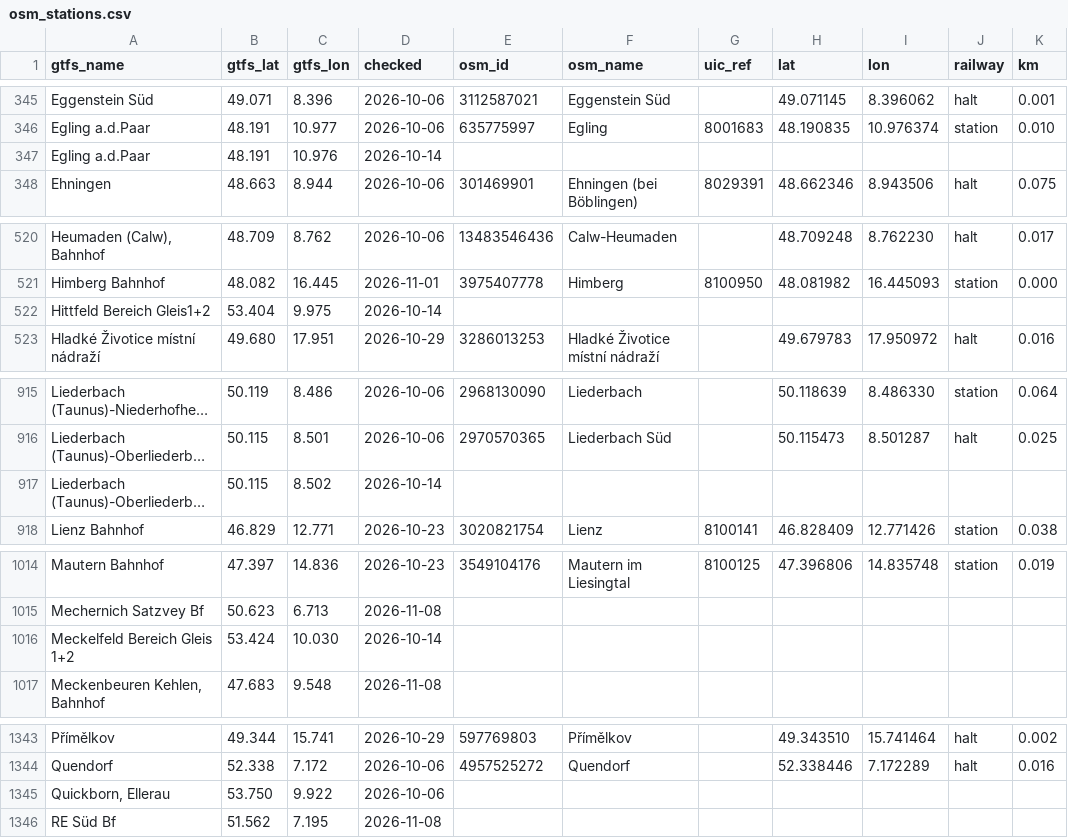
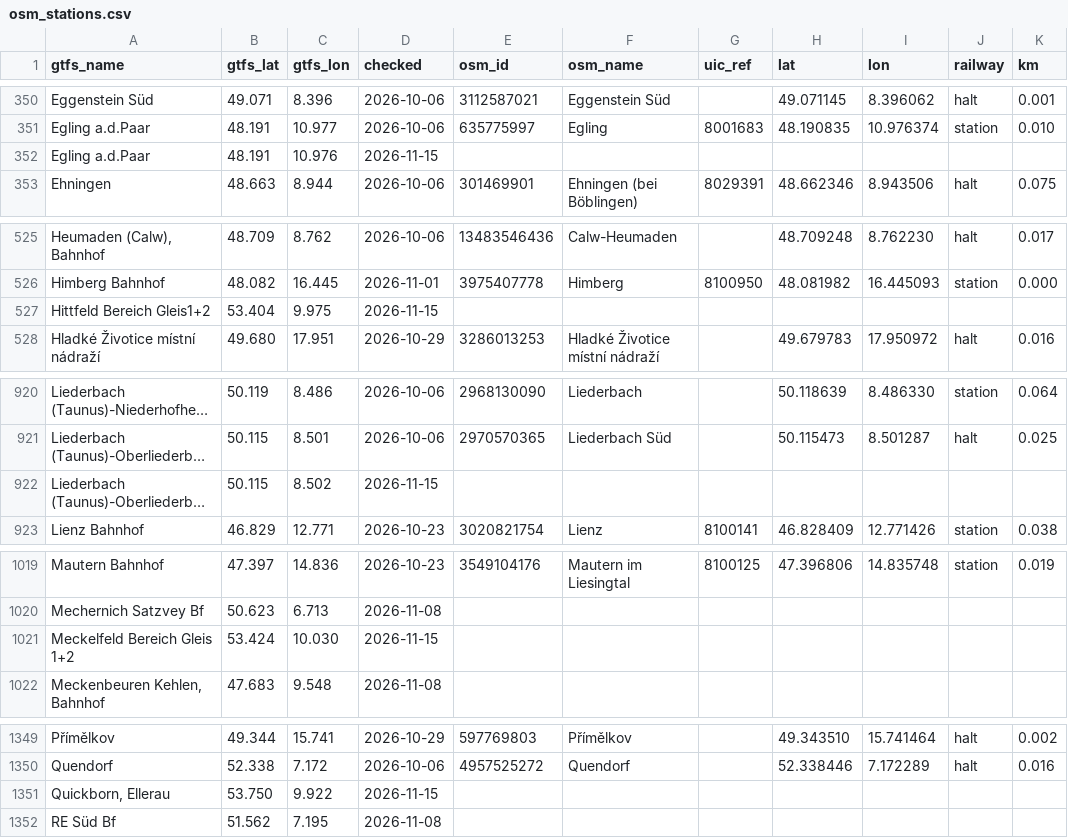
Before and after one commit to TrainNomad/TrainNomad_GTFS, a CSV file: GERMANY/osm_stations.csv, drawn as a sheet; only a part is shown, gaps mark what is left out; long unchanged cells end in …; addresses are those after the commit; the diff covers the shown part only; the diff names each change by its address in the sheet, - before the commit and + after, or states it on an @@ line.

```diff
--- a/GERMANY/osm_stations.csv
+++ b/GERMANY/osm_stations.csv
-D352 (checked): 2026-10-14
+D352 (checked): 2026-11-15
-D527 (checked): 2026-10-14
+D527 (checked): 2026-11-15
-D922 (checked): 2026-10-14
+D922 (checked): 2026-11-15
-D1021 (checked): 2026-10-14
+D1021 (checked): 2026-11-15
-D1351 (checked): 2026-10-06
+D1351 (checked): 2026-11-15
```
Also changed, not shown: 8 added rows elsewhere in this file.
